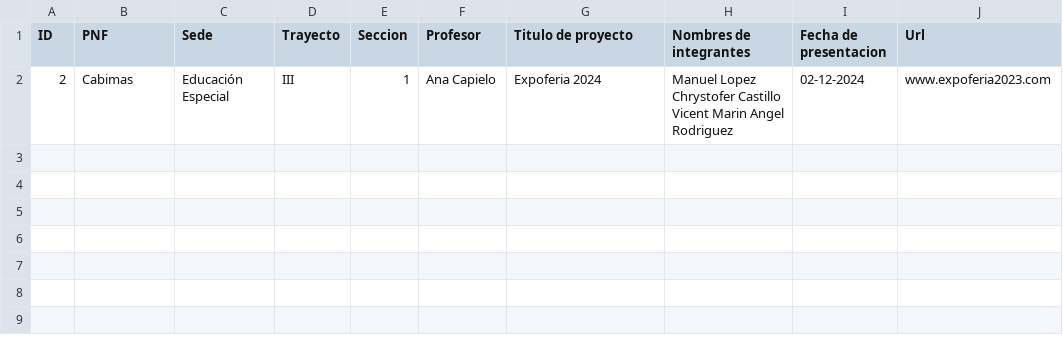
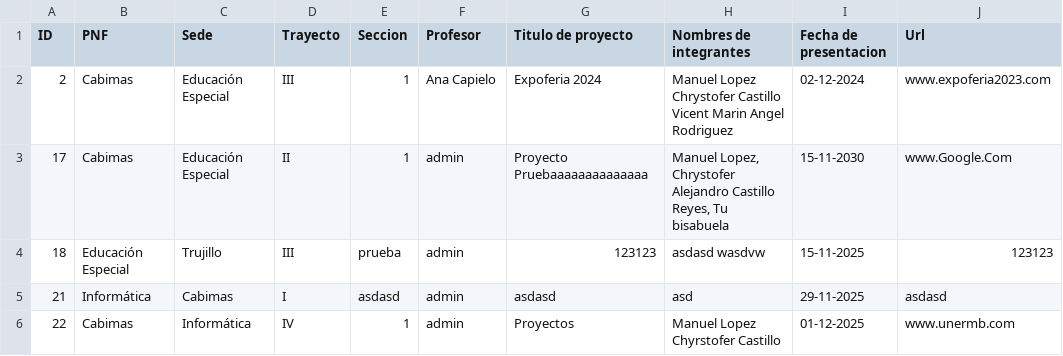
Before and after one commit to Chrystofer-Castillo/sistema-de-control, a CSV file: Exportaciones/Admin_filtrado.csv, drawn as a sheet; the diff names each change by its address in the sheet, - before the commit and + after, or states it on an @@ line.

```diff
--- a/Exportaciones/Admin_filtrado.csv
+++ b/Exportaciones/Admin_filtrado.csv
+row 3: 17 | Cabimas | Educación Especial | II | 1 | admin | Proyecto Pruebaaaaaaaaaaaaaa | Manuel Lopez, Chrystofer Alejandro Castillo Reyes, Tu bisabuela | 15-11-2030 | www.Google.Com
+row 4: 18 | Educación Especial | Trujillo | III | prueba | admin | 123123 | asdasd wasdvw | 15-11-2025 | 123123
+row 5: 21 | Informática | Cabimas | I | asdasd | admin | asdasd | asd | 29-11-2025 | asdasd
+row 6: 22 | Cabimas | Informática | IV | 1 | admin | Proyectos | Manuel Lopez Chyrstofer Castillo | 01-12-2025 | www.unermb.com
```
Also changed, not shown: 47 other files.
